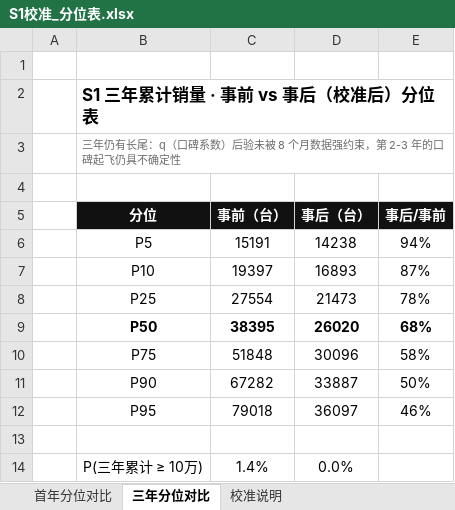
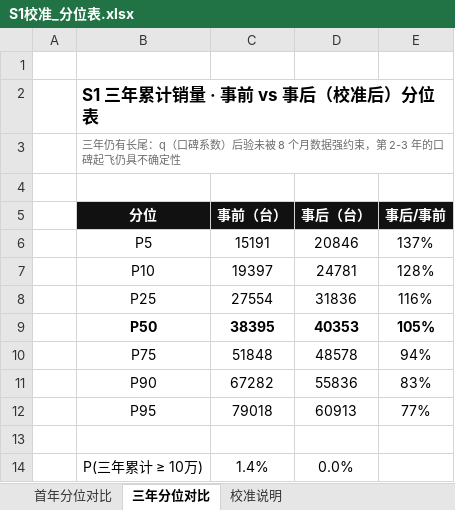
Before and after one commit to shengnanxiang/code_aiken, an Excel workbook: 极印版 aiken/销量概率模型/S1校准_分位表.xlsx, sheet 三年分位对比, drawn as a sheet; values as stored, in another font and other column widths than the file's, no borders; the diff names each change by its address in the sheet, - before the commit and + after, or states it on an @@ line.

```diff
--- a/极印版 aiken/销量概率模型/S1校准_分位表.xlsx (sheet 三年分位对比)
+++ b/极印版 aiken/销量概率模型/S1校准_分位表.xlsx (sheet 三年分位对比)
-D6 (事后（台）): 14238
+D6 (事后（台）): 20846
-E6 (事后/事前): 94%
+E6 (事后/事前): 137%
-D7 (事后（台）): 16893
+D7 (事后（台）): 24781
-E7 (事后/事前): 87%
+E7 (事后/事前): 128%
-D8 (事后（台）): 21473
+D8 (事后（台）): 31836
-E8 (事后/事前): 78%
+E8 (事后/事前): 116%
-D9 (事后（台）): 26020
+D9 (事后（台）): 40353
-E9 (事后/事前): 68%
+E9 (事后/事前): 105%
-D10 (事后（台）): 30096
+D10 (事后（台）): 48578
-E10 (事后/事前): 58%
+E10 (事后/事前): 94%
-D11 (事后（台）): 33887
+D11 (事后（台）): 55836
-E11 (事后/事前): 50%
+E11 (事后/事前): 83%
-D12 (事后（台）): 36097
+D12 (事后（台）): 60913
-E12 (事后/事前): 46%
+E12 (事后/事前): 77%
```
Also changed, not shown: sheet 首年分位对比, sheet 校准说明, 9 other files.
